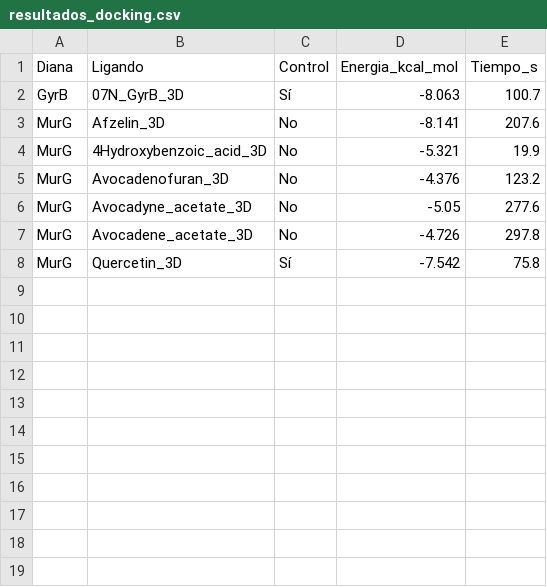
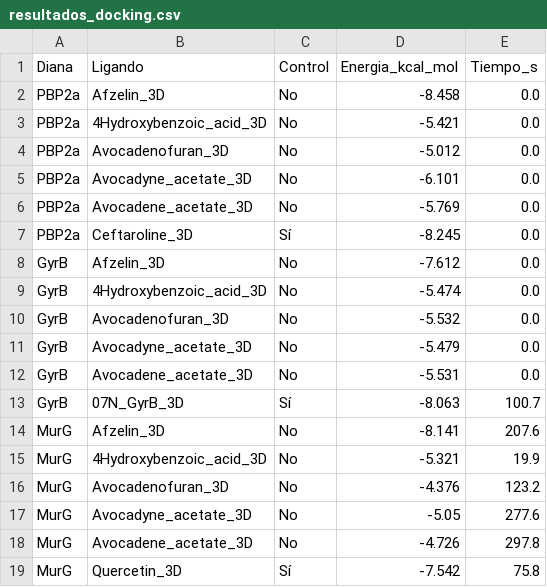
Before and after one commit to EddiazOS/proyecto_mrsa, a CSV file: docking/vina_output/resultados_docking.csv, drawn as a sheet; the diff names each change by its address in the sheet, - before the commit and + after, or states it on an @@ line.

```diff
--- a/docking/vina_output/resultados_docking.csv
+++ b/docking/vina_output/resultados_docking.csv
+row 2: PBP2a | Afzelin_3D | No | -8.458 | 0.0
+row 3: PBP2a | 4Hydroxybenzoic_acid_3D | No | -5.421 | 0.0
+row 4: PBP2a | Avocadenofuran_3D | No | -5.012 | 0.0
+row 5: PBP2a | Avocadyne_acetate_3D | No | -6.101 | 0.0
+row 6: PBP2a | Avocadene_acetate_3D | No | -5.769 | 0.0
+row 7: PBP2a | Ceftaroline_3D | Sí | -8.245 | 0.0
+row 8: GyrB | Afzelin_3D | No | -7.612 | 0.0
+row 9: GyrB | 4Hydroxybenzoic_acid_3D | No | -5.474 | 0.0
+row 10: GyrB | Avocadenofuran_3D | No | -5.532 | 0.0
+row 11: GyrB | Avocadyne_acetate_3D | No | -5.479 | 0.0
+row 12: GyrB | Avocadene_acetate_3D | No | -5.531 | 0.0
```
Also changed, not shown: 3 other files.
